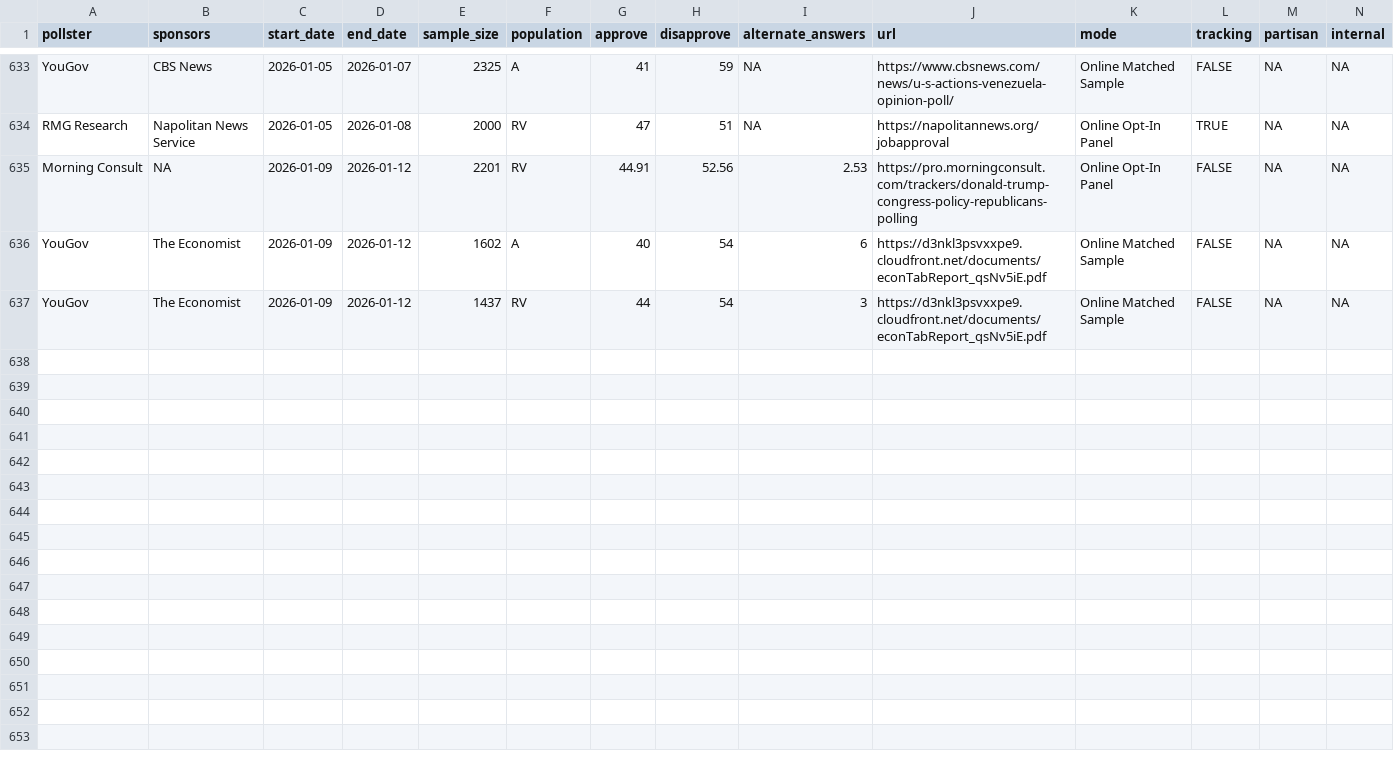
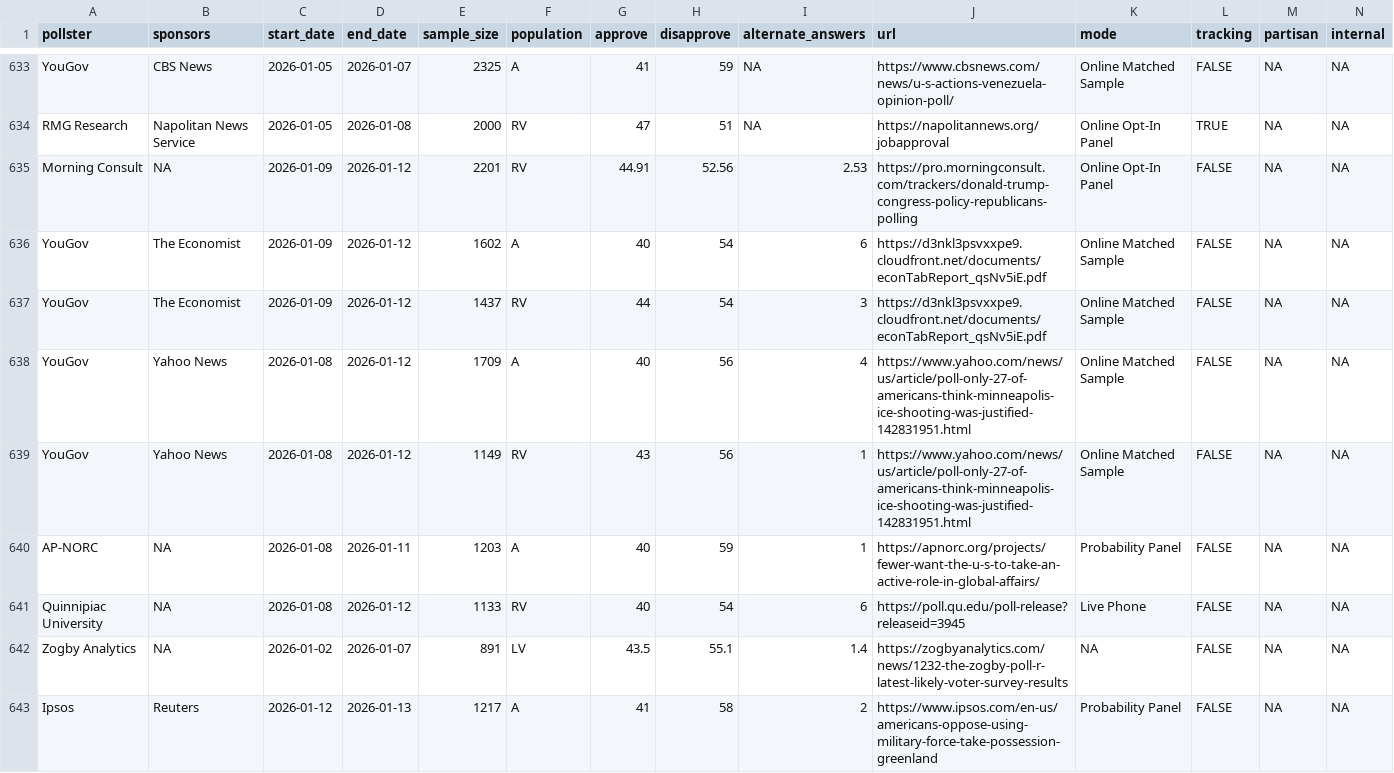
Before and after one commit to Hackquantumcpp/snoutcounter-backend, a CSV file: data/president_approval_polls.csv, drawn as a sheet; only a part is shown, gaps mark what is left out; the diff names each change by its address in the sheet, - before the commit and + after, or states it on an @@ line.

```diff
--- a/data/president_approval_polls.csv
+++ b/data/president_approval_polls.csv
+row 638: YouGov | Yahoo News | 2026-01-08 | 2026-01-12 | 1709 | A | 40 | 56 | 4 | https://www.yahoo.com/news/us/article/poll-only-27-of-americans-think-minneapolis-ice-shooting-was-justified-142831951.html | Online Matched Sample | FALSE | NA | NA
+row 639: YouGov | Yahoo News | 2026-01-08 | 2026-01-12 | 1149 | RV | 43 | 56 | 1 | https://www.yahoo.com/news/us/article/poll-only-27-of-americans-think-minneapolis-ice-shooting-was-justified-142831951.html | Online Matched Sample | FALSE | NA | NA
+row 640: AP-NORC | NA | 2026-01-08 | 2026-01-11 | 1203 | A | 40 | 59 | 1 | https://apnorc.org/projects/fewer-want-the-u-s-to-take-an-active-role-in-global-affairs/ | Probability Panel | FALSE | NA | NA
+row 641: Quinnipiac University | NA | 2026-01-08 | 2026-01-12 | 1133 | RV | 40 | 54 | 6 | https://poll.qu.edu/poll-release?releaseid=3945 | Live Phone | FALSE | NA | NA
+row 642: Zogby Analytics | NA | 2026-01-02 | 2026-01-07 | 891 | LV | 43.5 | 55.1 | 1.4 | https://zogbyanalytics.com/news/1232-the-zogby-poll-r-latest-likely-voter-survey-results | NA | FALSE | NA | NA
+row 643: Ipsos | Reuters | 2026-01-12 | 2026-01-13 | 1217 | A | 41 | 58 | 2 | https://www.ipsos.com/en-us/americans-oppose-using-military-force-take-possession-greenland | Probability Panel | FALSE | NA | NA
```
Also changed, not shown: averages/presidential_RV_approval.csv, averages/presidential_gen_approval.csv, 6 other files.
